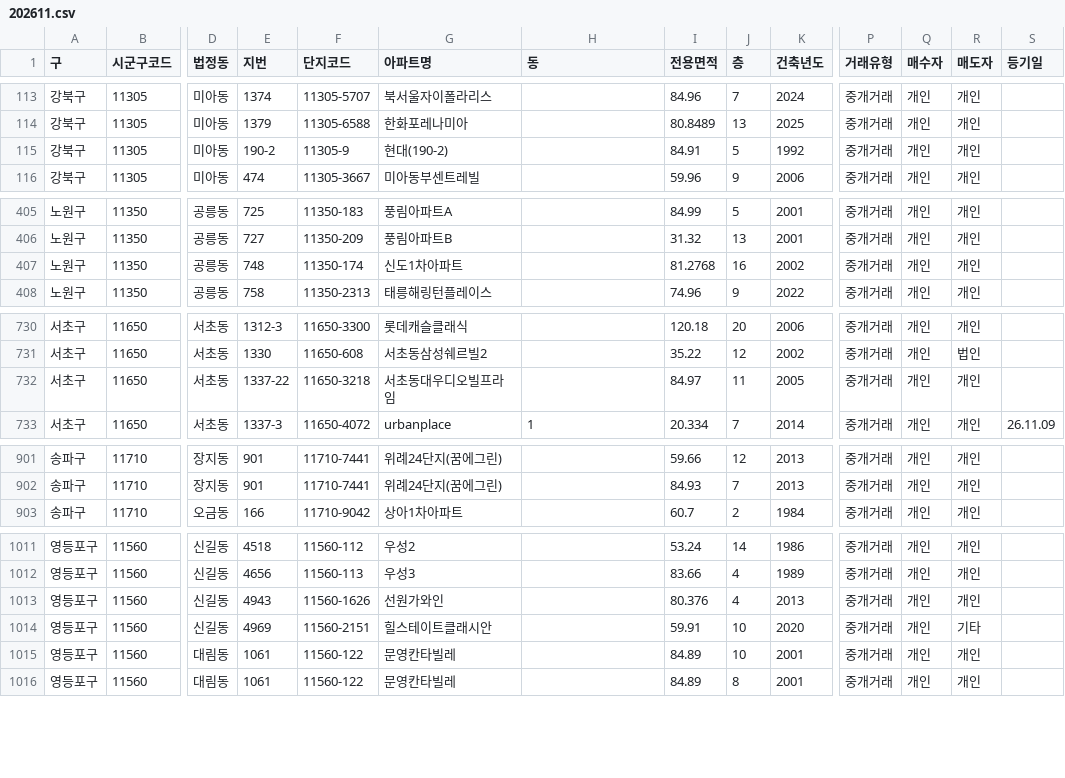
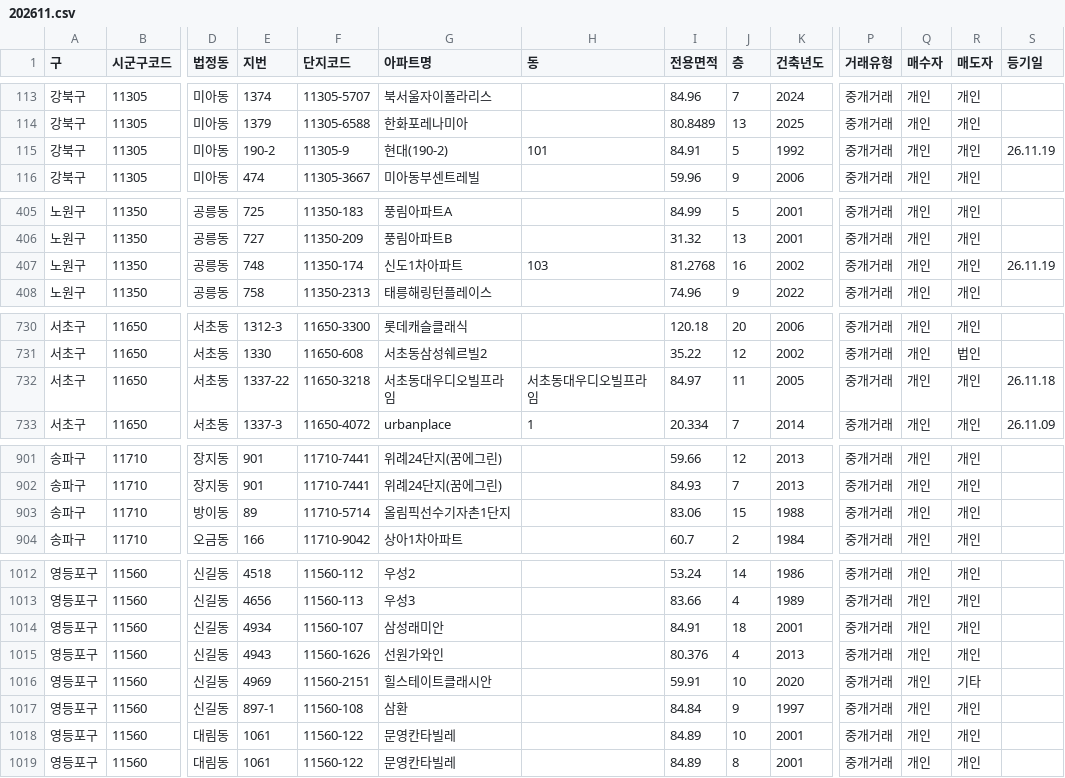
Before and after one commit to mookyol/seoul-apt, a CSV file: data/trades/202611.csv, drawn as a sheet; only a part is shown, gaps mark what is left out; rows hold the shown columns only; the diff covers the shown part only; the diff names each change by its address in the sheet, - before the commit and + after, or states it on an @@ line.

```diff
--- a/data/trades/202611.csv
+++ b/data/trades/202611.csv
-H115 (동): (empty)
+H115 (동): 101
-S115 (등기일): (empty)
+S115 (등기일): 26.11.19
-H407 (동): (empty)
+H407 (동): 103
-S407 (등기일): (empty)
+S407 (등기일): 26.11.19
-H732 (동): (empty)
+H732 (동): 서초동대우디오빌프라임
-S732 (등기일): (empty)
+S732 (등기일): 26.11.18
+row 903: 송파구 | 11710 | 방이동 | 89 | 11710-5714 | 올림픽선수기자촌1단지 |  | 83.06 | 15 | 1988 | 중개거래 | 개인 | 개인
+row 1014: 영등포구 | 11560 | 신길동 | 4934 | 11560-107 | 삼성래미안 |  | 84.91 | 18 | 2001 | 중개거래 | 개인 | 개인
+row 1017: 영등포구 | 11560 | 신길동 | 897-1 | 11560-108 | 삼환 |  | 84.84 | 9 | 1997 | 중개거래 | 개인 | 개인
```
Also changed, not shown: 4 edited cells elsewhere in this file, data/rent/202611.csv, data/trades/202609.csv, 3 other files.
